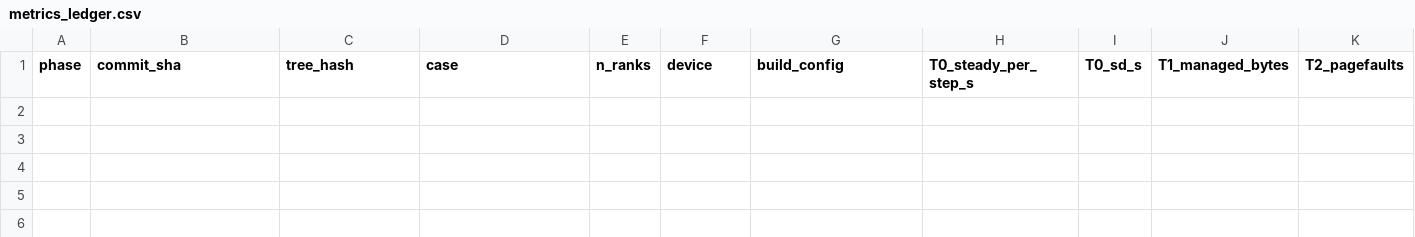
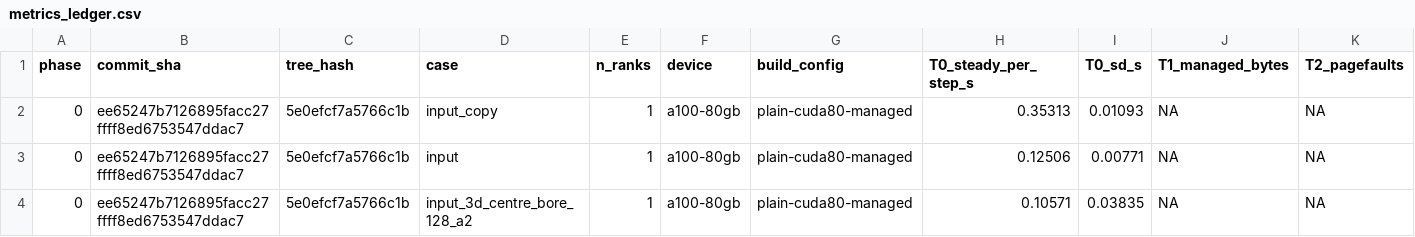
Before and after one commit to solidsgroup/alamo, a CSV file: benchmark/metrics_ledger.csv, drawn as a sheet; only a part is shown; rows hold the shown columns only; the diff names each change by its address in the sheet, - before the commit and + after, or states it on an @@ line.

```diff
--- a/benchmark/metrics_ledger.csv
+++ b/benchmark/metrics_ledger.csv
+row 2: 0 | ee65247b7126895facc27ffff8ed6753547ddac7 | 5e0efcf7a5766c1b | input_copy | 1 | a100-80gb | plain-cuda80-managed | 0.35313 | 0.01093 | NA | NA
+row 3: 0 | ee65247b7126895facc27ffff8ed6753547ddac7 | 5e0efcf7a5766c1b | input | 1 | a100-80gb | plain-cuda80-managed | 0.12506 | 0.00771 | NA | NA
+row 4: 0 | ee65247b7126895facc27ffff8ed6753547ddac7 | 5e0efcf7a5766c1b | input_3d_centre_bore_128_a2 | 1 | a100-80gb | plain-cuda80-managed | 0.10571 | 0.03835 | NA | NA
```
Also changed, not shown: docs/llm/SESSION_LOG.tsv, 1 other file.
